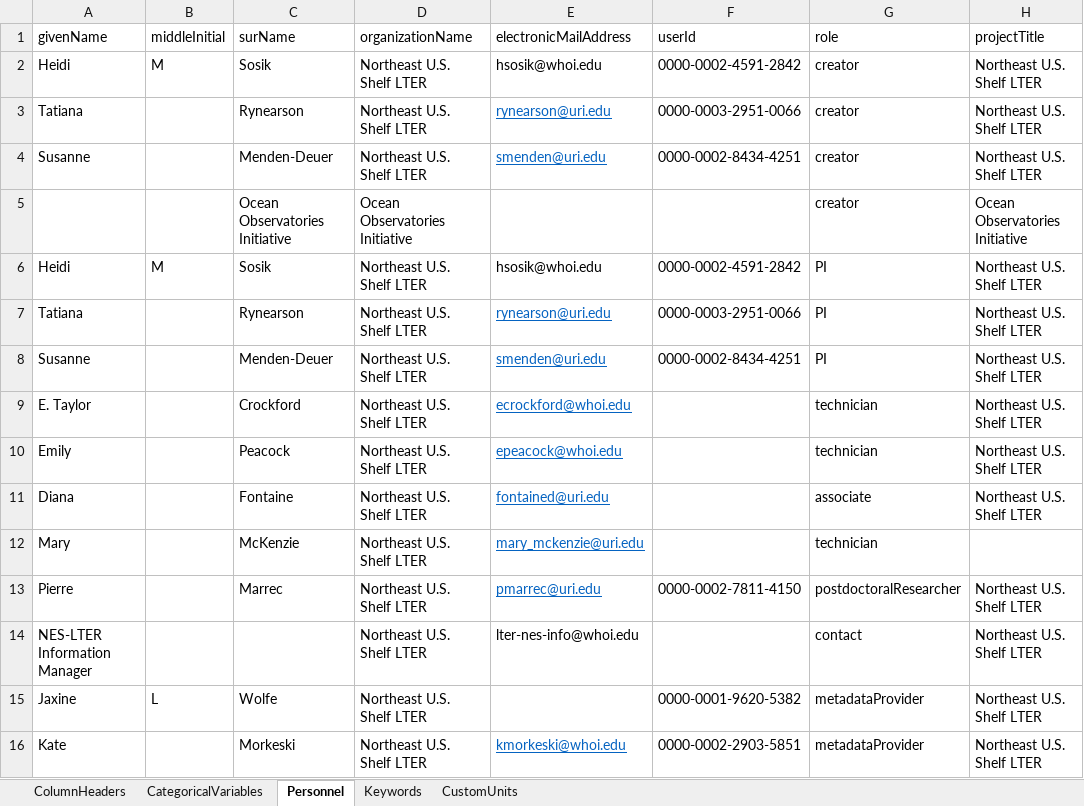
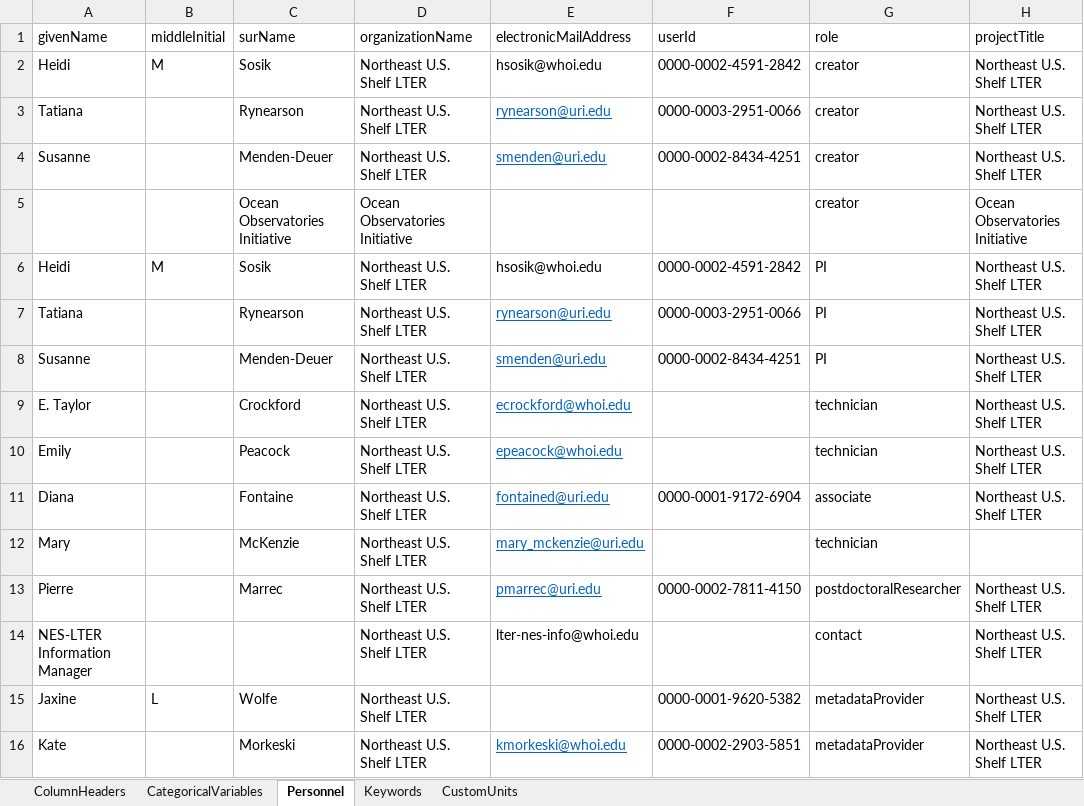
Before and after one commit to WHOIGit/nes-lter-chl-transect, an Excel workbook: chl-transect-info.xlsx, sheet Personnel, drawn as a sheet; only a part is shown; values as stored, in another font and other column widths than the file's, no borders; the diff names each change by its address in the sheet, - before the commit and + after, or states it on an @@ line.

Commit message:
flag negative phaeos, update personnel & methods

```diff
--- a/chl-transect-info.xlsx (sheet Personnel)
+++ b/chl-transect-info.xlsx (sheet Personnel)
-F11 (userId): (empty)
+F11 (userId): 0000-0001-9172-6904
```
Also changed, not shown: 5 other files.
